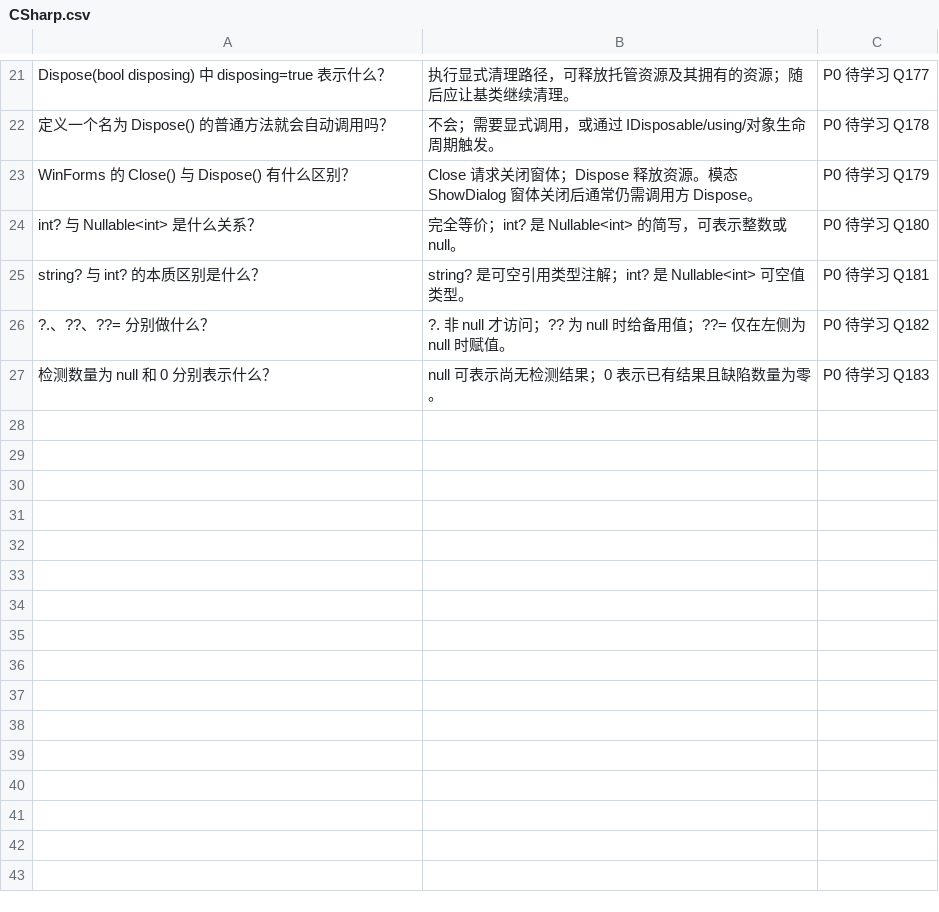
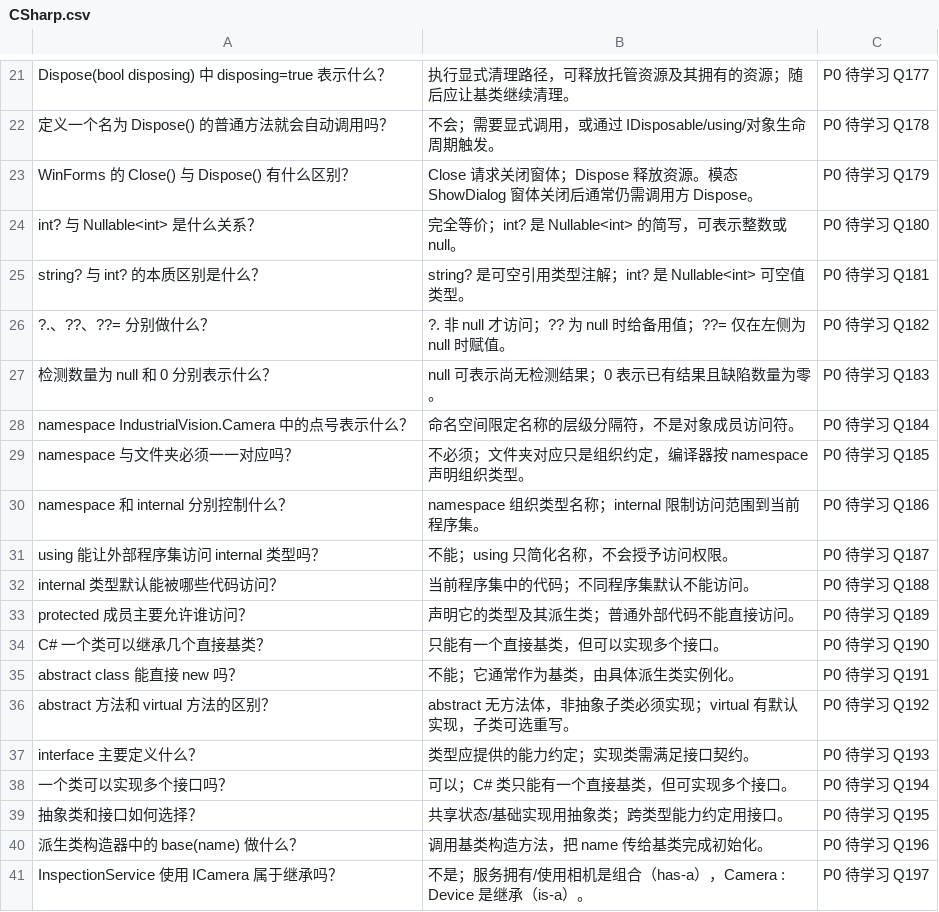
Before and after one commit to duanwandao/industrial-vision-notes, a CSV file: 06-Anki/CSharp.csv, drawn as a sheet; only a part is shown, gaps mark what is left out; the diff names each change by its address in the sheet, - before the commit and + after, or states it on an @@ line.

Commit message:
docs: 补充 C# namespace、访问控制与面向对象基础

```diff
--- a/06-Anki/CSharp.csv
+++ b/06-Anki/CSharp.csv
+row 28: namespace IndustrialVision.Camera 中的点号表示什么？ | 命名空间限定名称的层级分隔符，不是对象成员访问符。 | P0 待学习 Q184
+row 29: namespace 与文件夹必须一一对应吗？ | 不必须；文件夹对应只是组织约定，编译器按 namespace 声明组织类型。 | P0 待学习 Q185
+row 30: namespace 和 internal 分别控制什么？ | namespace 组织类型名称；internal 限制访问范围到当前程序集。 | P0 待学习 Q186
+row 31: using 能让外部程序集访问 internal 类型吗？ | 不能；using 只简化名称，不会授予访问权限。 | P0 待学习 Q187
+row 32: internal 类型默认能被哪些代码访问？ | 当前程序集中的代码；不同程序集默认不能访问。 | P0 待学习 Q188
+row 33: protected 成员主要允许谁访问？ | 声明它的类型及其派生类；普通外部代码不能直接访问。 | P0 待学习 Q189
+row 34: C# 一个类可以继承几个直接基类？ | 只能有一个直接基类，但可以实现多个接口。 | P0 待学习 Q190
+row 35: abstract class 能直接 new 吗？ | 不能；它通常作为基类，由具体派生类实例化。 | P0 待学习 Q191
+row 36: abstract 方法和 virtual 方法的区别？ | abstract 无方法体，非抽象子类必须实现；virtual 有默认实现，子类可选重写。 | P0 待学习 Q192
+row 37: interface 主要定义什么？ | 类型应提供的能力约定；实现类需满足接口契约。 | P0 待学习 Q193
+row 38: 一个类可以实现多个接口吗？ | 可以；C# 类只能有一个直接基类，但可实现多个接口。 | P0 待学习 Q194
+row 39: 抽象类和接口如何选择？ | 共享状态/基础实现用抽象类；跨类型能力约定用接口。 | P0 待学习 Q195
+row 40: 派生类构造器中的 base(name) 做什么？ | 调用基类构造方法，把 name 传给基类完成初始化。 | P0 待学习 Q196
+row 41: InspectionService 使用 ICamera 属于继承吗？ | 不是；服务拥有/使用相机是组合（has-a），Camera : Device 是继承（is-a）。 | P0 待学习 Q197
```
Also changed, not shown: 7 other files.
